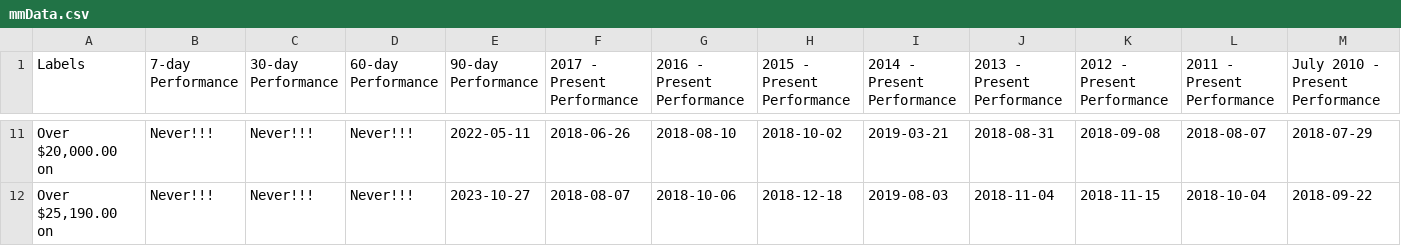
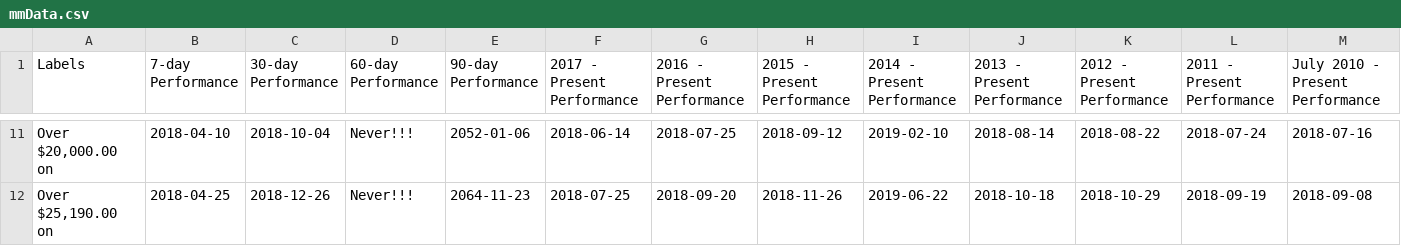
Before and after one commit to moonmath/static, a CSV file: data/mmData.csv, drawn as a sheet; only a part is shown, gaps mark what is left out; the diff covers the shown part only; the diff names each change by its address in the sheet, - before the commit and + after, or states it on an @@ line.

```diff
--- a/data/mmData.csv
+++ b/data/mmData.csv
-B11 (7-day Performance): Never!!!
+B11 (7-day Performance): 2018-04-10
-C11 (30-day Performance): Never!!!
+C11 (30-day Performance): 2018-10-04
-E11 (90-day Performance): 2022-05-11
+E11 (90-day Performance): 2052-01-06
-F11 (2017 - Present Performance): 2018-06-26
+F11 (2017 - Present Performance): 2018-06-14
-G11 (2016 - Present Performance): 2018-08-10
+G11 (2016 - Present Performance): 2018-07-25
-H11 (2015 - Present Performance): 2018-10-02
+H11 (2015 - Present Performance): 2018-09-12
-I11 (2014 - Present Performance): 2019-03-21
+I11 (2014 - Present Performance): 2019-02-10
-J11 (2013 - Present Performance): 2018-08-31
+J11 (2013 - Present Performance): 2018-08-14
-K11 (2012 - Present Performance): 2018-09-08
+K11 (2012 - Present Performance): 2018-08-22
-L11 (2011 - Present Performance): 2018-08-07
+L11 (2011 - Present Performance): 2018-07-24
-M11 (July 2010 - Present Performance): 2018-07-29
+M11 (July 2010 - Present Performance): 2018-07-16
-B12 (7-day Performance): Never!!!
+B12 (7-day Performance): 2018-04-25
-C12 (30-day Performance): Never!!!
+C12 (30-day Performance): 2018-12-26
-E12 (90-day Performance): 2023-10-27
+E12 (90-day Performance): 2064-11-23
-F12 (2017 - Present Performance): 2018-08-07
+F12 (2017 - Present Performance): 2018-07-25
-G12 (2016 - Present Performance): 2018-10-06
+G12 (2016 - Present Performance): 2018-09-20
-H12 (2015 - Present Performance): 2018-12-18
+H12 (2015 - Present Performance): 2018-11-26
-I12 (2014 - Present Performance): 2019-08-03
+I12 (2014 - Present Performance): 2019-06-22
-J12 (2013 - Present Performance): 2018-11-04
+J12 (2013 - Present Performance): 2018-10-18
-K12 (2012 - Present Performance): 2018-11-15
+K12 (2012 - Present Performance): 2018-10-29
-L12 (2011 - Present Performance): 2018-10-04
+L12 (2011 - Present Performance): 2018-09-19
-M12 (July 2010 - Present Performance): 2018-09-22
+M12 (July 2010 - Present Performance): 2018-09-08
```
Also changed, not shown: 142 edited cells elsewhere in this file, data/allData.csv, data/rainbow2017.csv, 2 other files.
